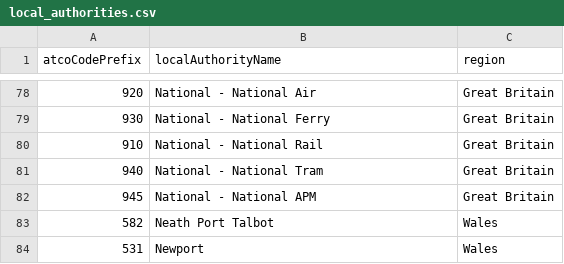
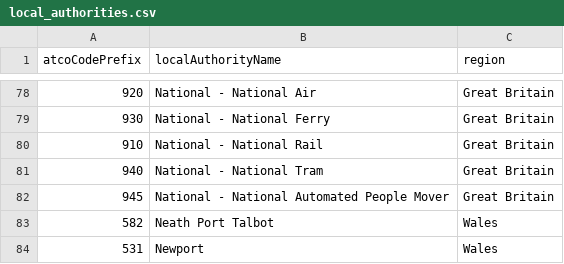
Before and after one commit to ldjb/naptan-nptg-history, a CSV file: local_authorities.csv, drawn as a sheet; only a part is shown, gaps mark what is left out.

```diff
--- a/local_authorities.csv
+++ b/local_authorities.csv
@@ -81,3 +81,3 @@ atcoCodePrefix,localAuthorityName,region
 940,National - National Tram,Great Britain
-945,National - National APM,Great Britain
+945,National - National Automated People Mover,Great Britain
 582,Neath Port Talbot,Wales
```
Also changed, not shown: 420Stops.csv, 1 other file.
